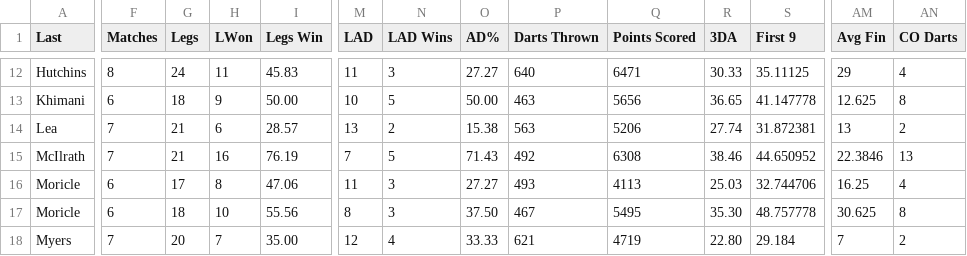
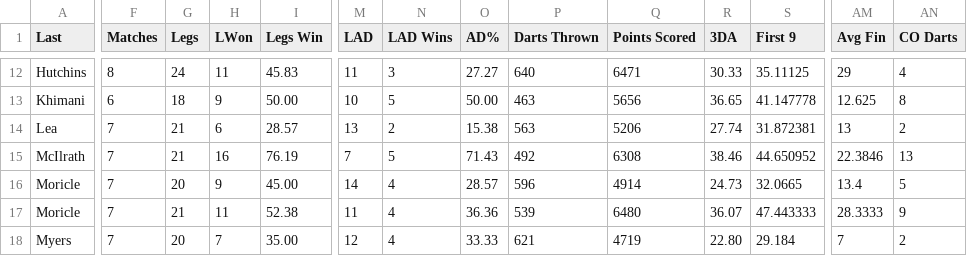
Before and after one commit to addadarts/league-data, a CSV file: dartconnect/addacl/27/leaderboard_all_01.csv, drawn as a sheet; only a part is shown, gaps mark what is left out; the diff covers the shown part only; the diff names each change by its address in the sheet, - before the commit and + after, or states it on an @@ line.

```diff
--- a/dartconnect/addacl/27/leaderboard_all_01.csv
+++ b/dartconnect/addacl/27/leaderboard_all_01.csv
-F16:F17 (Matches): 6
+F16:F17 (Matches): 7
-G16 (Legs): 17
+G16 (Legs): 20
-H16 (LWon): 8
+H16 (LWon): 9
-I16 (Legs Win): 47.06
+I16 (Legs Win): 45.00
-M16 (LAD): 11
+M16 (LAD): 14
-N16:N17 (LAD Wins): 3
+N16:N17 (LAD Wins): 4
-O16 (AD%): 27.27
+O16 (AD%): 28.57
-P16 (Darts Thrown): 493
+P16 (Darts Thrown): 596
-Q16 (Points Scored): 4113
+Q16 (Points Scored): 4914
-R16 (3DA): 25.03
+R16 (3DA): 24.73
-S16 (First 9): 32.744706
+S16 (First 9): 32.0665
-AM16 (Avg Fin): 16.25
+AM16 (Avg Fin): 13.4
-AN16 (CO Darts): 4
+AN16 (CO Darts): 5
-G17 (Legs): 18
+G17 (Legs): 21
-H17 (LWon): 10
+H17 (LWon): 11
-I17 (Legs Win): 55.56
+I17 (Legs Win): 52.38
-M17 (LAD): 8
+M17 (LAD): 11
-O17 (AD%): 37.50
+O17 (AD%): 36.36
-P17 (Darts Thrown): 467
+P17 (Darts Thrown): 539
-Q17 (Points Scored): 5495
+Q17 (Points Scored): 6480
-R17 (3DA): 35.30
+R17 (3DA): 36.07
-S17 (First 9): 48.757778
+S17 (First 9): 47.443333
-AM17 (Avg Fin): 30.625
+AM17 (Avg Fin): 28.3333
-AN17 (CO Darts): 8
+AN17 (CO Darts): 9
```
Also changed, not shown: 122 edited cells elsewhere in this file, dartconnect/addacl/27/leaderboard_all_cricket.csv, dartconnect/addacl/27/leaderboard_match_record.csv, 4 other files.
